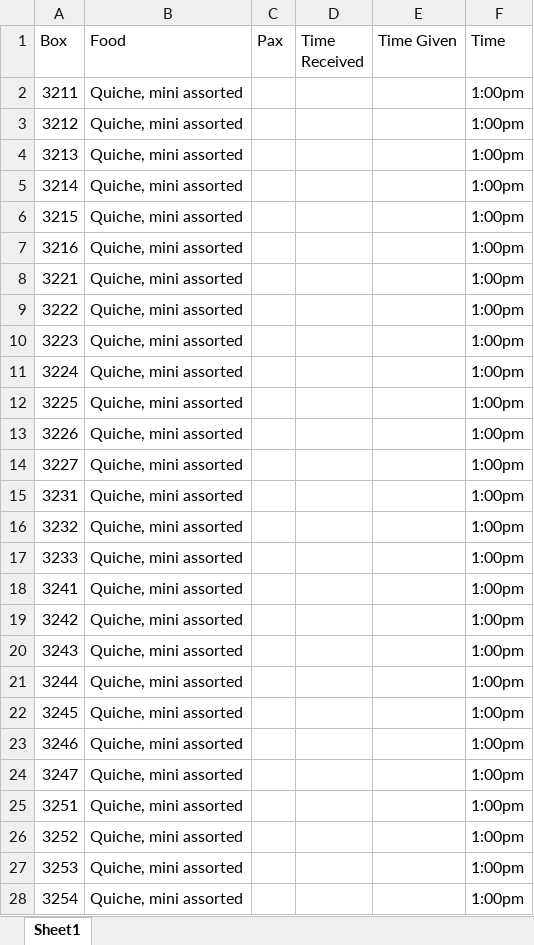
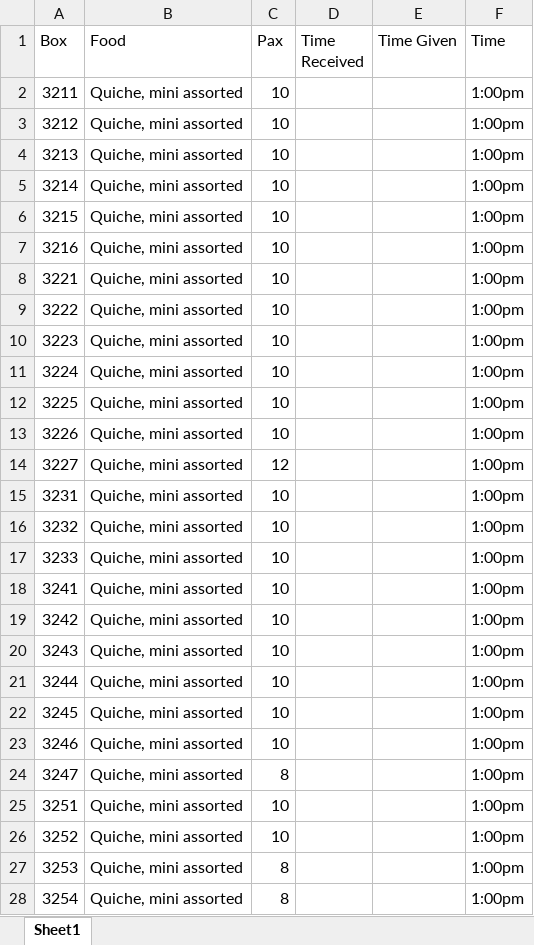
Before and after one commit to ShwaaGIT/FoodSup, an Excel workbook: day2.xlsx, sheet Sheet1, drawn as a sheet; only a part is shown; values as stored, in another font and other column widths than the file's, no borders; the diff covers the shown part only; the diff names each change by its address in the sheet, - before the commit and + after, or states it on an @@ line.

Commit message:
added photo to excel option

```diff
--- a/day2.xlsx (sheet Sheet1)
+++ b/day2.xlsx (sheet Sheet1)
-C2:C13 (Pax): (empty)
+C2:C13 (Pax): 10
-C14 (Pax): (empty)
+C14 (Pax): 12
-C15:C23 (Pax): (empty)
+C15:C23 (Pax): 10
-C24 (Pax): (empty)
+C24 (Pax): 8
-C25:C26 (Pax): (empty)
+C25:C26 (Pax): 10
-C27:C28 (Pax): (empty)
+C27:C28 (Pax): 8
```
Also changed, not shown: 3 edited cells elsewhere in this sheet, day1.xlsx, 6 other files.
